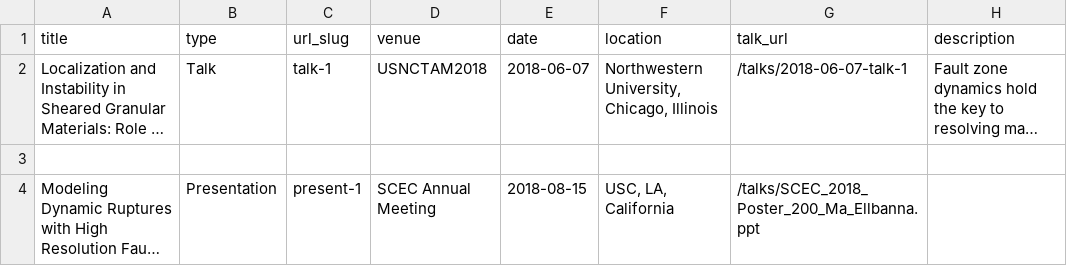
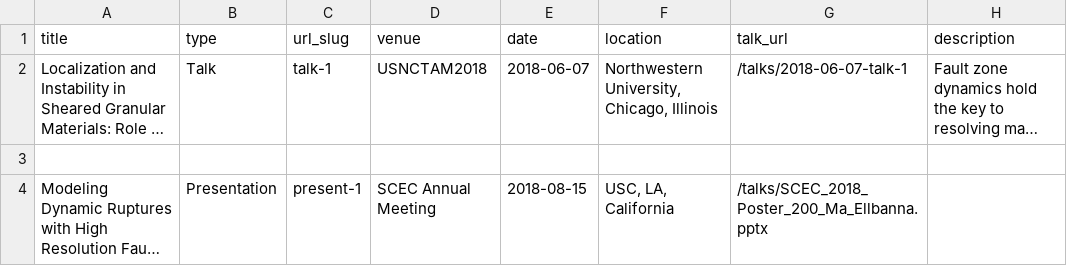
Before and after one commit to XiaoMaResearch/XiaoMaResearch.github.io, a TSV file: markdown_generator/talks.tsv, drawn as a sheet; long unchanged cells end in …; the diff names each change by its address in the sheet, - before the commit and + after, or states it on an @@ line.

Commit message:
pptx2

```diff
--- a/markdown_generator/talks.tsv
+++ b/markdown_generator/talks.tsv
-G4 (talk_url): /talks/SCEC_2018_Poster_200_Ma_Ellbanna.ppt
+G4 (talk_url): /talks/SCEC_2018_Poster_200_Ma_Ellbanna.pptx
```
Also changed, not shown: 1 other file.
